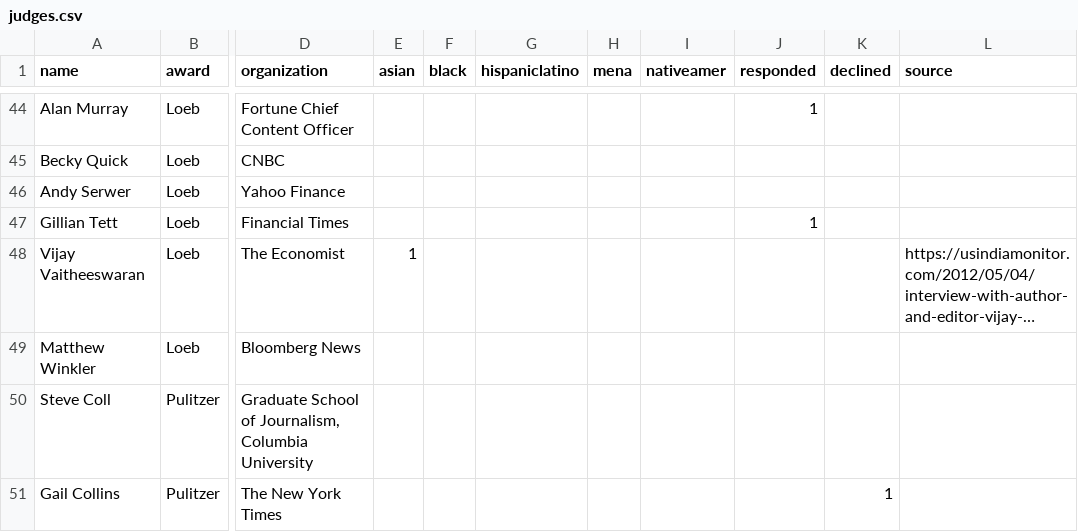
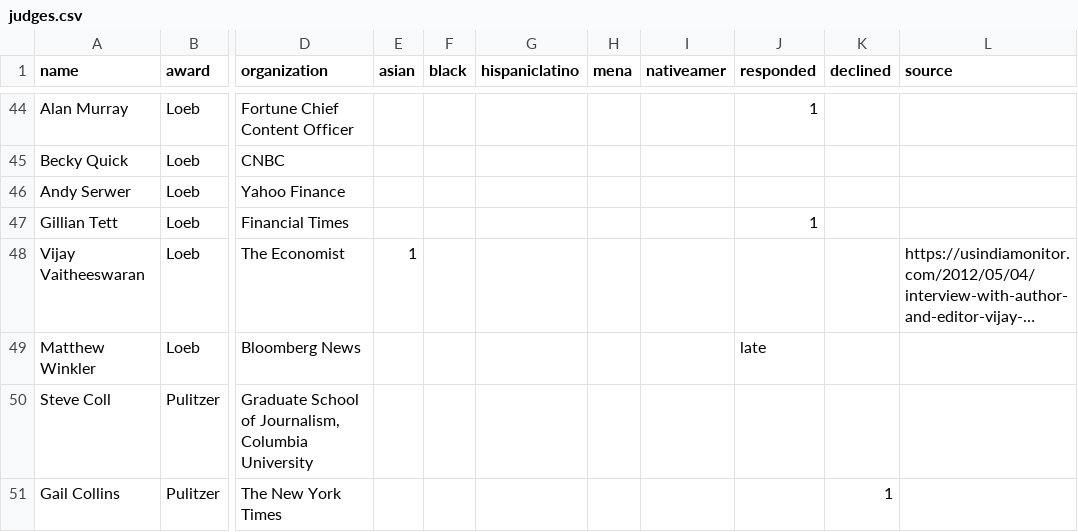
Before and after one commit to wwsalmon/aaja-voices-vis, a CSV file: judges.csv, drawn as a sheet; only a part is shown, gaps mark what is left out; long unchanged cells end in …; the diff names each change by its address in the sheet, - before the commit and + after, or states it on an @@ line.

```diff
--- a/judges.csv
+++ b/judges.csv
-J49 (responded): (empty)
+J49 (responded): late
```
Also changed, not shown: 2 other files.
